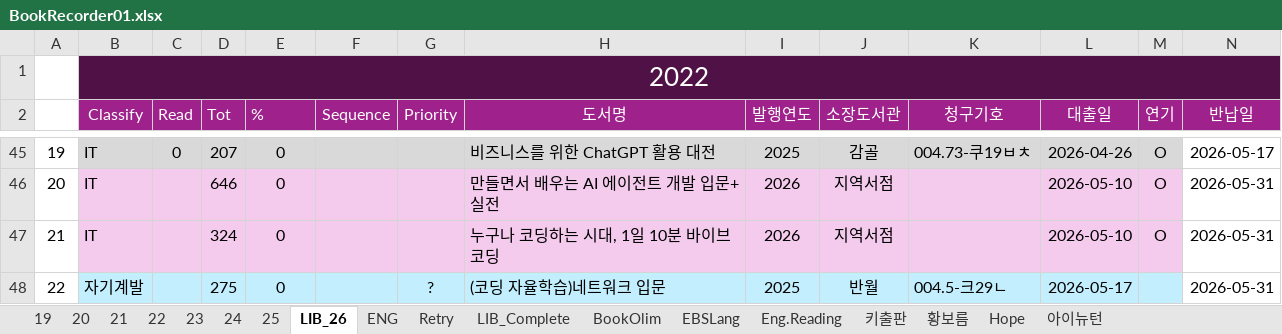
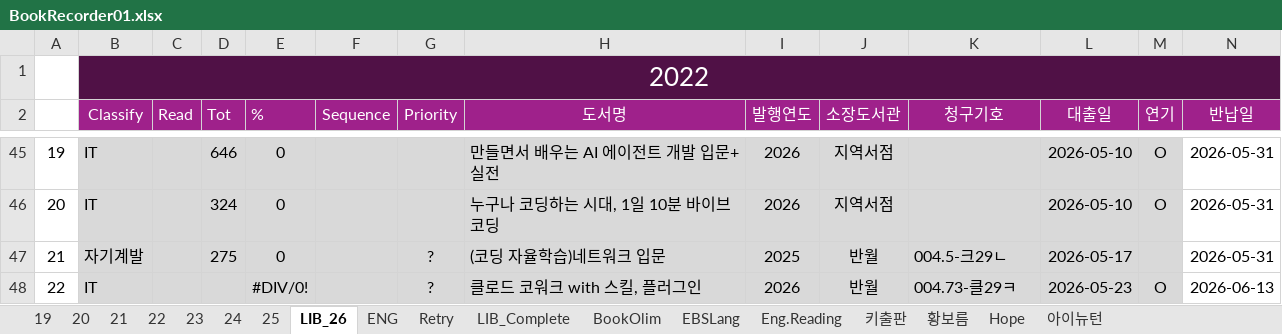
Before and after one commit to SangguKang/doc, an Excel workbook: Book/BookRecorder01.xlsx, sheet LIB_26, drawn as a sheet; only a part is shown, gaps mark what is left out; values as stored, in another font and other column widths than the file's, no borders; the diff covers the shown part only; the diff names each change by its address in the sheet, - before the commit and + after, or states it on an @@ line.

```diff
--- a/Book/BookRecorder01.xlsx (sheet LIB_26)
+++ b/Book/BookRecorder01.xlsx (sheet LIB_26)
-C45 (Read): 0
+C45 (Read): (empty)
-D45 (Tot): 207
+D45 (Tot): 646
-H45 (도서명): 비즈니스를 위한 ChatGPT 활용 대전
+H45 (도서명): 만들면서 배우는 AI 에이전트 개발 입문+실전
-I45 (발행연도): 2025
+I45 (발행연도): 2026
-J45 (소장도서관): 감골
+J45 (소장도서관): 지역서점
-K45 (청구기호): 004.73-쿠19ㅂㅊ
+K45 (청구기호): (empty)
-L45 (대출일): 2026-04-26
+L45 (대출일): 2026-05-10
-N45 (반납일): 2026-05-17
+N45 (반납일): 2026-05-31
-B46:M47 fill: #F4CAED
+B46:M47 fill: #D9D9D9
-D46 (Tot): 646
+D46 (Tot): 324
-H46 (도서명): 만들면서 배우는 AI 에이전트 개발 입문+실전
+H46 (도서명): 누구나 코딩하는 시대, 1일 10분 바이브 코딩
-B47 (Classify): IT
+B47 (Classify): 자기계발
-D47 (Tot): 324
+D47 (Tot): 275
-G47 (Priority): (empty)
+G47 (Priority): ?
-H47 (도서명): 누구나 코딩하는 시대, 1일 10분 바이브 코딩
+H47 (도서명): (코딩 자율학습)네트워크 입문
-I47 (발행연도): 2026
+I47 (발행연도): 2025
-J47 (소장도서관): 지역서점
+J47 (소장도서관): 반월
-K47 (청구기호): (empty)
+K47 (청구기호): 004.5-크29ㄴ
-L47 (대출일): 2026-05-10
+L47 (대출일): 2026-05-17
-M47 (연기): O
+M47 (연기): (empty)
-B48 (Classify): 자기계발
+B48 (Classify): IT
-B48:M48 fill: #C2EEFD
+B48:M48 fill: #D9D9D9
-D48 (Tot): 275
+D48 (Tot): (empty)
-E48 (%): 0
+E48 (%): #DIV/0!
-H48 (도서명): (코딩 자율학습)네트워크 입문
+H48 (도서명): 클로드 코워크 with 스킬, 플러그인
-I48 (발행연도): 2025
+I48 (발행연도): 2026
-K48 (청구기호): 004.5-크29ㄴ
+K48 (청구기호): 004.73-클29ㅋ
-L48 (대출일): 2026-05-17
+L48 (대출일): 2026-05-23
-M48 (연기): (empty)
+M48 (연기): O
-N48 (반납일): 2026-05-31
+N48 (반납일): 2026-06-13
```
Also changed, not shown: 80 edited cells and cell formats elsewhere in this sheet.
